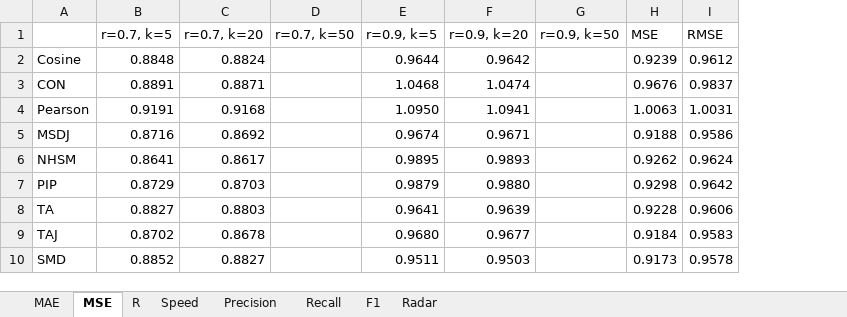
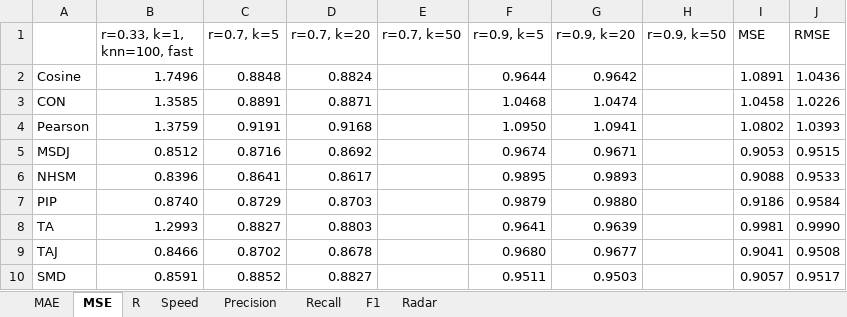
Before and after one commit to locnguyenacademic/sim, an Excel workbook: 4_testing/neighborcf/movielens/2020.12.03/analyze-movielens-1m-user.xlsx, sheet MSE, drawn as a sheet; values as stored, in another font and other column widths than the file's, no borders; addresses are those after the commit; the diff names each change by its address in the sheet, - before the commit and + after, or states it on an @@ line.

```diff
--- a/4_testing/neighborcf/movielens/2020.12.03/analyze-movielens-1m-user.xlsx (sheet MSE)
+++ b/4_testing/neighborcf/movielens/2020.12.03/analyze-movielens-1m-user.xlsx (sheet MSE)
+column B (r=0.33, k=1, knn=100, fast), rows 2-10: 1.7496 | 1.3585 | 1.3759 | 0.8512 | 0.8396 | 0.8740 | 1.2993 | 0.8466 | 0.8591
-I2 (MSE): 0.9239
+I2 (MSE): 1.0891
-J2 (RMSE): 0.9612
+J2 (RMSE): 1.0436
-I3 (MSE): 0.9676
+I3 (MSE): 1.0458
-J3 (RMSE): 0.9837
+J3 (RMSE): 1.0226
-I4 (MSE): 1.0063
+I4 (MSE): 1.0802
-J4 (RMSE): 1.0031
+J4 (RMSE): 1.0393
-I5 (MSE): 0.9188
+I5 (MSE): 0.9053
-J5 (RMSE): 0.9586
+J5 (RMSE): 0.9515
-I6 (MSE): 0.9262
+I6 (MSE): 0.9088
-J6 (RMSE): 0.9624
+J6 (RMSE): 0.9533
-I7 (MSE): 0.9298
+I7 (MSE): 0.9186
-J7 (RMSE): 0.9642
+J7 (RMSE): 0.9584
-I8 (MSE): 0.9228
+I8 (MSE): 0.9981
-J8 (RMSE): 0.9606
+J8 (RMSE): 0.9990
-I9 (MSE): 0.9184
+I9 (MSE): 0.9041
-J9 (RMSE): 0.9583
+J9 (RMSE): 0.9508
-I10 (MSE): 0.9173
+I10 (MSE): 0.9057
-J10 (RMSE): 0.9578
+J10 (RMSE): 0.9517
```
Also changed, not shown: sheet F1, sheet Radar, sheet Recall, sheet Precision, sheet R, sheet Speed, 1 more sheet, charts or pictures, 11 other files.
